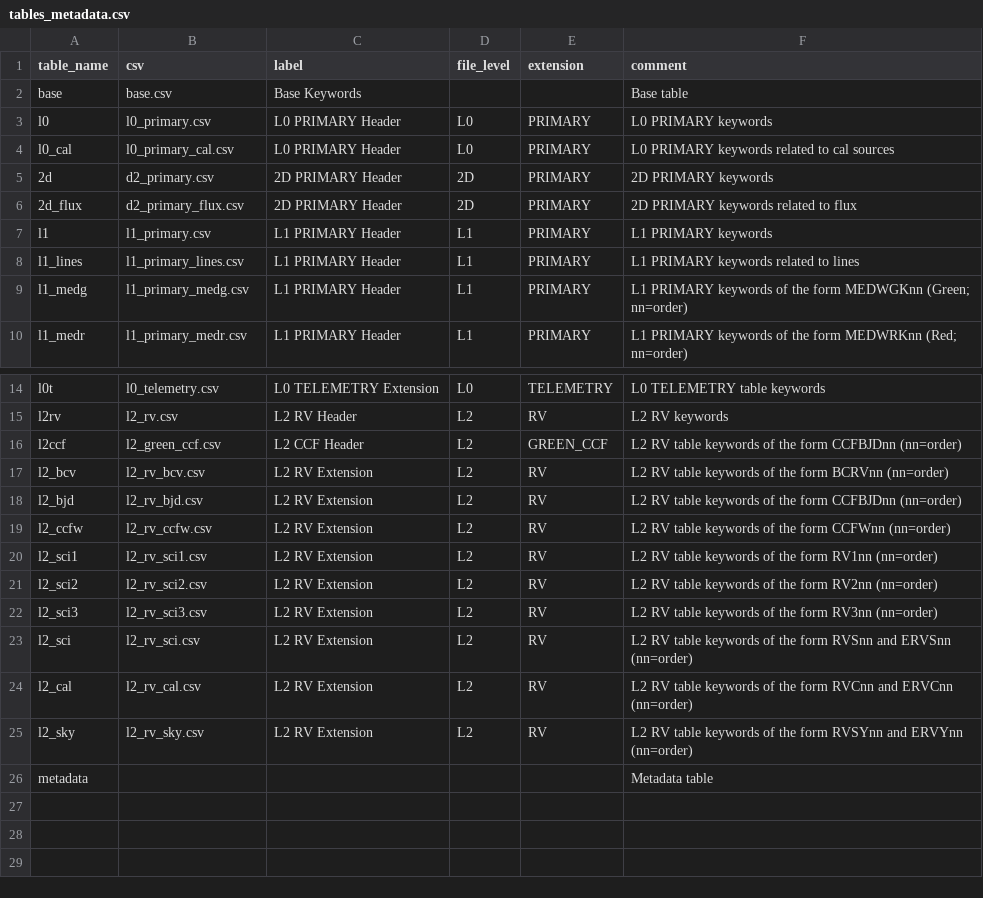
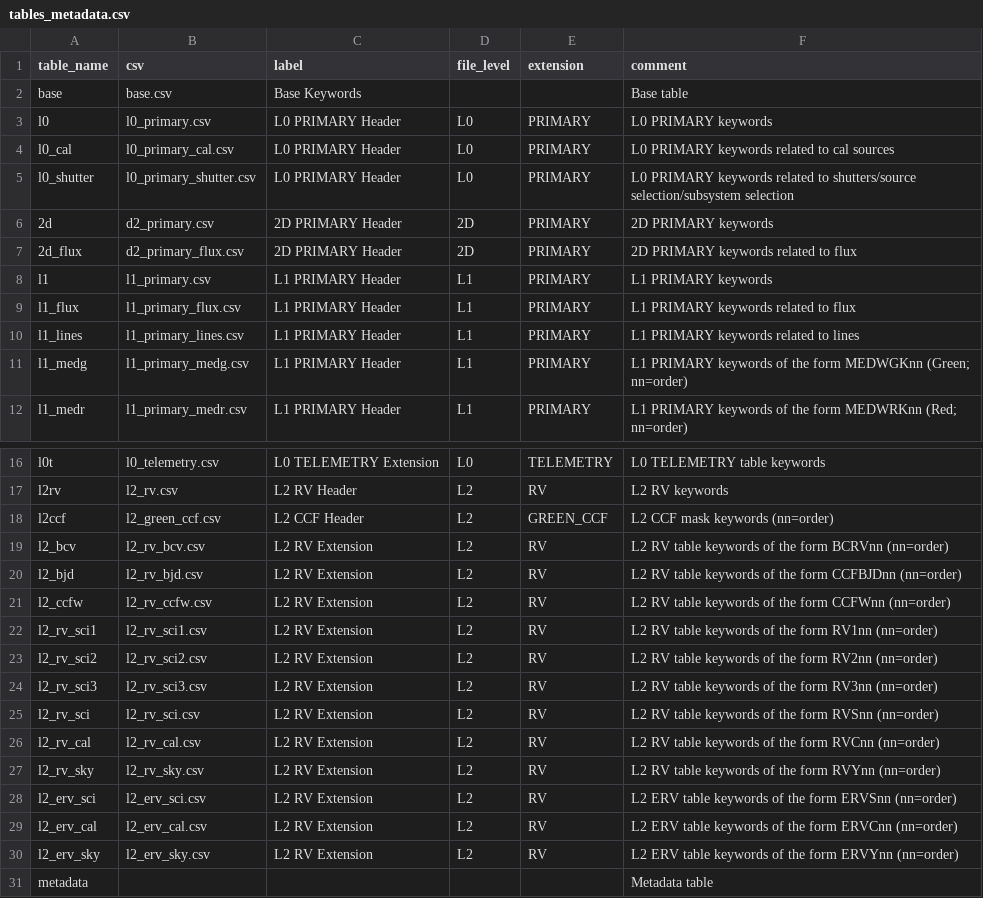
Before and after one commit to Keck-DataReductionPipelines/KPF-Pipeline, a CSV file: static/tsdb_tables/tables_metadata.csv, drawn as a sheet; only a part is shown, gaps mark what is left out.

```diff
--- a/static/tsdb_tables/tables_metadata.csv
+++ b/static/tsdb_tables/tables_metadata.csv
@@ -4,2 +4,3 @@ l0,l0_primary.csv,L0 PRIMARY Header,L0,PRIMARY,L0 PRIMARY keywords
 l0_cal,l0_primary_cal.csv,L0 PRIMARY Header,L0,PRIMARY,L0 PRIMARY keywords related to cal sources
+l0_shutter,l0_primary_shutter.csv,L0 PRIMARY Header,L0,PRIMARY,L0 PRIMARY keywords related to shutters/source selection/subsystem selection
 2d,d2_primary.csv,2D PRIMARY Header,2D,PRIMARY,2D PRIMARY keywords
@@ -7,2 +8,3 @@ l0_cal,l0_primary_cal.csv,L0 PRIMARY Header,L0,PRIMARY,L0 PRIMARY keywords relat
 l1,l1_primary.csv,L1 PRIMARY Header,L1,PRIMARY,L1 PRIMARY keywords
+l1_flux,l1_primary_flux.csv,L1 PRIMARY Header,L1,PRIMARY,L1 PRIMARY keywords related to flux
 l1_lines,l1_primary_lines.csv,L1 PRIMARY Header,L1,PRIMARY,L1 PRIMARY keywords related to lines
@@ -15,3 +17,3 @@ l0t,l0_telemetry.csv,L0 TELEMETRY Extension,L0,TELEMETRY,L0 TELEMETRY table keyw
 l2rv,l2_rv.csv,L2 RV Header,L2,RV,L2 RV keywords
-l2ccf,l2_green_ccf.csv,L2 CCF Header,L2,GREEN_CCF,L2 RV table keywords of the form CCFBJDnn (nn=order)
+l2ccf,l2_green_ccf.csv,L2 CCF Header,L2,GREEN_CCF,L2 CCF mask keywords (nn=order)
 l2_bcv,l2_rv_bcv.csv,L2 RV Extension,L2,RV,L2 RV table keywords of the form BCRVnn (nn=order)
@@ -19,8 +21,11 @@ l2_bjd,l2_rv_bjd.csv,L2 RV Extension,L2,RV,L2 RV table keywords of the form CCFB
 l2_ccfw,l2_rv_ccfw.csv,L2 RV Extension,L2,RV,L2 RV table keywords of the form CCFWnn (nn=order)
-l2_sci1,l2_rv_sci1.csv,L2 RV Extension,L2,RV,L2 RV table keywords of the form RV1nn (nn=order)
-l2_sci2,l2_rv_sci2.csv,L2 RV Extension,L2,RV,L2 RV table keywords of the form RV2nn (nn=order)
-l2_sci3,l2_rv_sci3.csv,L2 RV Extension,L2,RV,L2 RV table keywords of the form RV3nn (nn=order)
-l2_sci,l2_rv_sci.csv,L2 RV Extension,L2,RV,L2 RV table keywords of the form RVSnn and ERVSnn (nn=order)
-l2_cal,l2_rv_cal.csv,L2 RV Extension,L2,RV,L2 RV table keywords of the form RVCnn and ERVCnn (nn=order)
-l2_sky,l2_rv_sky.csv,L2 RV Extension,L2,RV,L2 RV table keywords of the form RVSYnn and ERVYnn (nn=order)
+l2_rv_sci1,l2_rv_sci1.csv,L2 RV Extension,L2,RV,L2 RV table keywords of the form RV1nn (nn=order)
+l2_rv_sci2,l2_rv_sci2.csv,L2 RV Extension,L2,RV,L2 RV table keywords of the form RV2nn (nn=order)
+l2_rv_sci3,l2_rv_sci3.csv,L2 RV Extension,L2,RV,L2 RV table keywords of the form RV3nn (nn=order)
+l2_rv_sci,l2_rv_sci.csv,L2 RV Extension,L2,RV,L2 RV table keywords of the form RVSnn (nn=order)
+l2_rv_cal,l2_rv_cal.csv,L2 RV Extension,L2,RV,L2 RV table keywords of the form RVCnn (nn=order)
+l2_rv_sky,l2_rv_sky.csv,L2 RV Extension,L2,RV,L2 RV table keywords of the form RVYnn (nn=order)
+l2_erv_sci,l2_erv_sci.csv,L2 RV Extension,L2,RV,L2 ERV table keywords of the form ERVSnn (nn=order)
+l2_erv_cal,l2_erv_cal.csv,L2 RV Extension,L2,RV,L2 ERV table keywords of the form ERVCnn (nn=order)
+l2_erv_sky,l2_erv_sky.csv,L2 RV Extension,L2,RV,L2 ERV table keywords of the form ERVYnn (nn=order)
 metadata,,,,,Metadata table
```
Also changed, not shown: static/tsdb_tables/l0_primary.csv, 11 other files.
